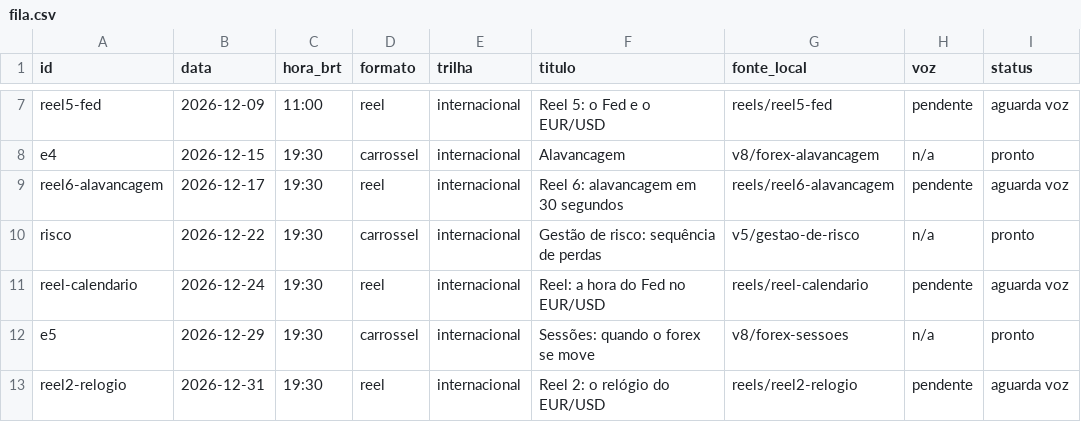
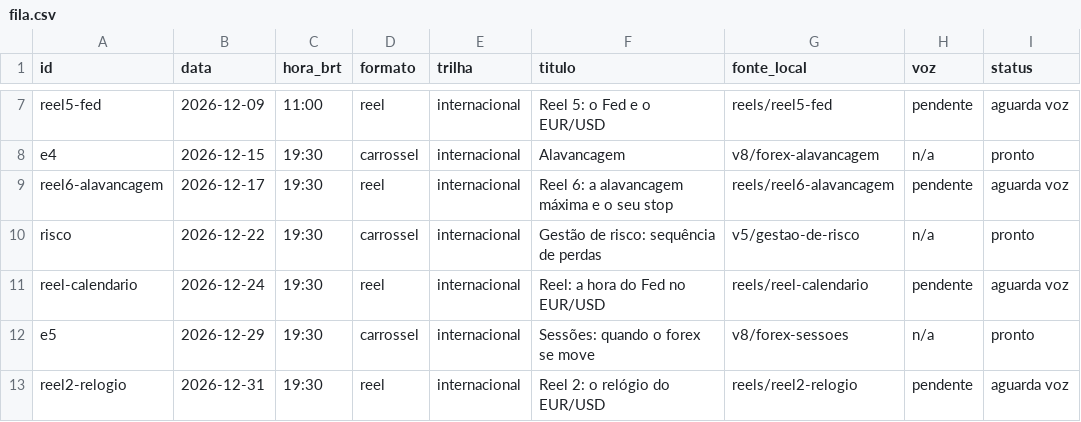
Before and after one commit to salesfioravante-hub/gabriel-posts, a CSV file: fila.csv, drawn as a sheet; only a part is shown, gaps mark what is left out; the diff names each change by its address in the sheet, - before the commit and + after, or states it on an @@ line.

```diff
--- a/fila.csv
+++ b/fila.csv
-F9 (titulo): Reel 6: alavancagem em 30 segundos
+F9 (titulo): Reel 6: a alavancagem máxima e o seu stop
```
